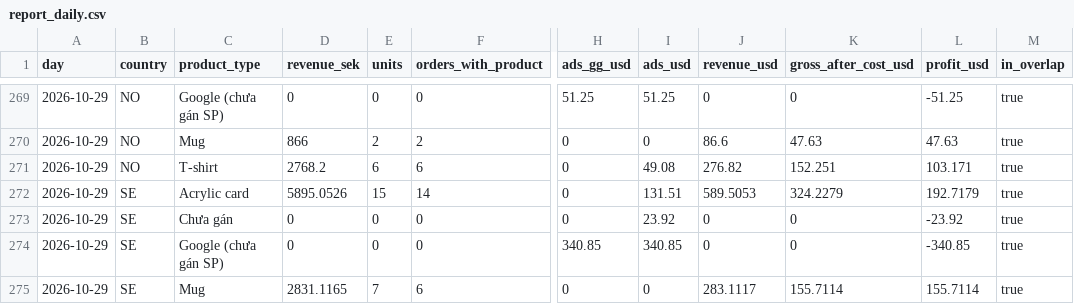
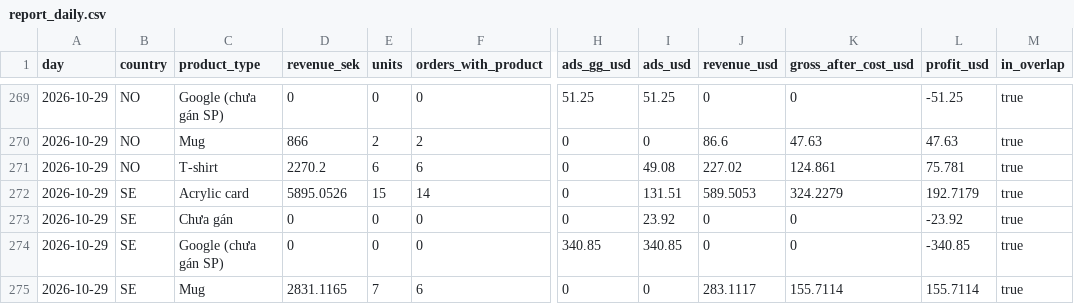
Before and after one commit to tiendatpham2407-bot/dashboard, a CSV file: report_daily.csv, drawn as a sheet; only a part is shown, gaps mark what is left out; the diff covers the shown part only; the diff names each change by its address in the sheet, - before the commit and + after, or states it on an @@ line.

```diff
--- a/report_daily.csv
+++ b/report_daily.csv
-D271 (revenue_sek): 2768.2
+D271 (revenue_sek): 2270.2
-J271 (revenue_usd): 276.82
+J271 (revenue_usd): 227.02
-K271 (gross_after_cost_usd): 152.251
+K271 (gross_after_cost_usd): 124.861
-L271 (profit_usd): 103.171
+L271 (profit_usd): 75.781
```
Also changed, not shown: 7 added rows and 25 edited cells elsewhere in this file.
